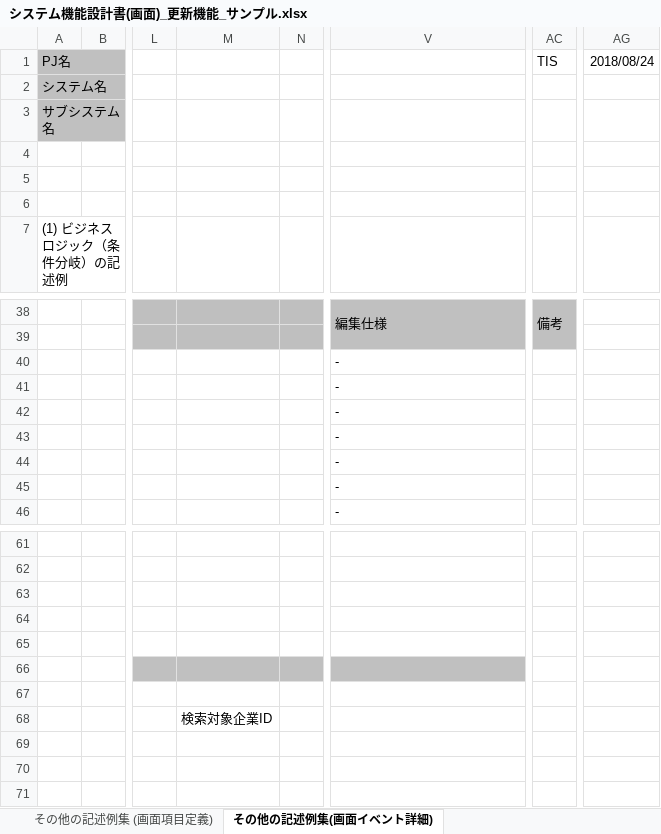
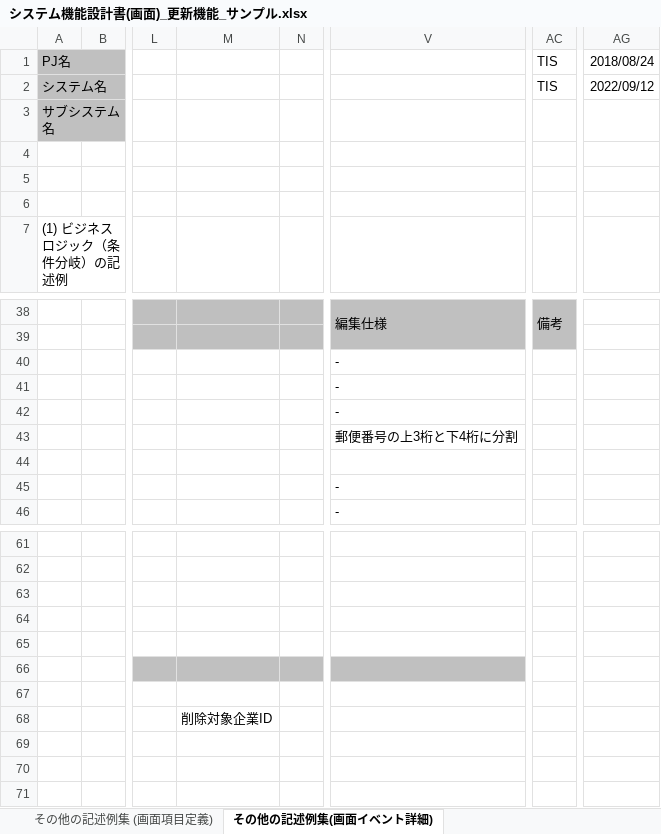
Before and after one commit to nablarch-development-standards/nablarch-development-standards, an Excel workbook: 030_設計ドキュメント/020_サンプル/010_システム機能設計/システム機能設計書(画面)_更新機能_サンプル.xlsx, sheet その他の記述例集(画面イベント詳細), drawn as a sheet; only a part is shown, gaps mark what is left out; values as stored, in another font and other column widths than the file's, no borders; charts and pictures not drawn; the diff names each change by its address in the sheet, - before the commit and + after, or states it on an @@ line.

```diff
--- a/030_設計ドキュメント/020_サンプル/010_システム機能設計/システム機能設計書(画面)_更新機能_サンプル.xlsx (sheet その他の記述例集(画面イベント詳細))
+++ b/030_設計ドキュメント/020_サンプル/010_システム機能設計/システム機能設計書(画面)_更新機能_サンプル.xlsx (sheet その他の記述例集(画面イベント詳細))
-AC2: (empty)
+AC2: TIS
-AG2: (empty)
+AG2: 2022/09/12
-V43: -
+V43: 郵便番号の上3桁と下4桁に分割
-V44: -
+V44: (empty)
-M68: 検索対象企業ID
+M68: 削除対象企業ID
```
Also changed, not shown: sheet 3. W11AA0302(企業情報更新確認画面), sheet 2. W11AA0301(企業情報更新画面), sheet 変更履歴, sheet データ, sheet その他の記述例集 (画面項目定義), sheet 1. 画面取引定義, 5 more sheets, charts or pictures.
